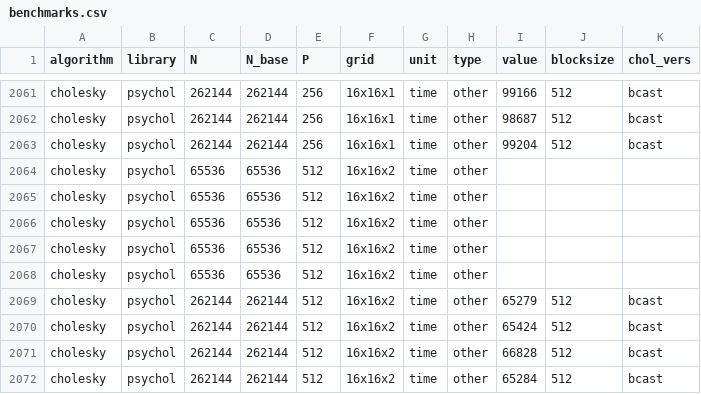
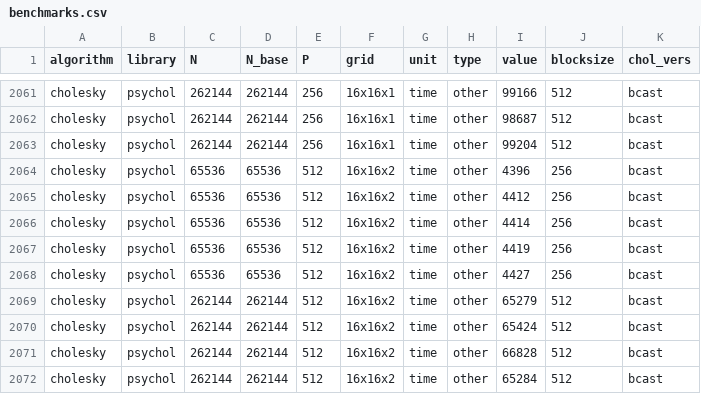
Before and after one commit to eth-cscs/conflux, a CSV file: benchmarks/benchmarks.csv, drawn as a sheet; only a part is shown, gaps mark what is left out.

Commit message:
Update benchmarks.csv
added 16x6x2 65k

```diff
--- a/benchmarks/benchmarks.csv
+++ b/benchmarks/benchmarks.csv
@@ -2063,7 +2063,7 @@ cholesky,psychol,262144,262144,256,16x16x1,time,other,98687,512,bcast
 cholesky,psychol,262144,262144,256,16x16x1,time,other,99204,512,bcast
-cholesky,psychol,65536,65536,512,16x16x2,time,other,,,
-cholesky,psychol,65536,65536,512,16x16x2,time,other,,,
-cholesky,psychol,65536,65536,512,16x16x2,time,other,,,
-cholesky,psychol,65536,65536,512,16x16x2,time,other,,,
-cholesky,psychol,65536,65536,512,16x16x2,time,other,,,
+cholesky,psychol,65536,65536,512,16x16x2,time,other,4396,256,bcast
+cholesky,psychol,65536,65536,512,16x16x2,time,other,4412,256,bcast
+cholesky,psychol,65536,65536,512,16x16x2,time,other,4414,256,bcast
+cholesky,psychol,65536,65536,512,16x16x2,time,other,4419,256,bcast
+cholesky,psychol,65536,65536,512,16x16x2,time,other,4427,256,bcast
 cholesky,psychol,262144,262144,512,16x16x2,time,other,65279,512,bcast
```
